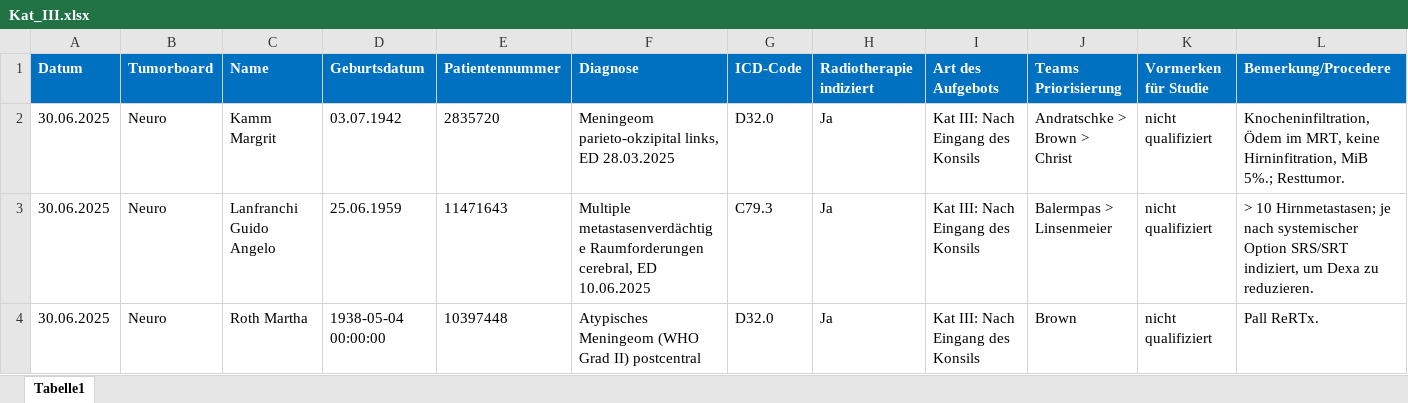
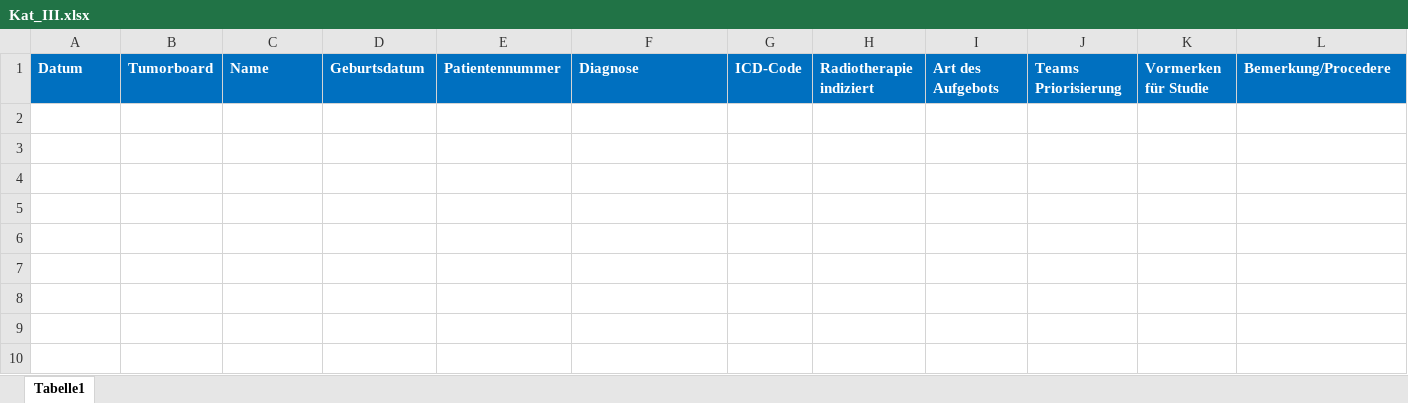
Before and after one commit to MarkusVogt96/USZ-RAO-App, an Excel workbook: tumorboards/_Backoffice/Kat_III.xlsx, sheet Tabelle1, drawn as a sheet; only a part is shown; values as stored, in another font and other column widths than the file's, no borders; conditional formats not drawn; rows hold the shown columns only; the diff names each change by its address in the sheet, - before the commit and + after, or states it on an @@ line.

```diff
--- a/tumorboards/_Backoffice/Kat_III.xlsx (sheet Tabelle1)
+++ b/tumorboards/_Backoffice/Kat_III.xlsx (sheet Tabelle1)
-row 2: 30.06.2025 | Neuro | Kamm Margrit | 03.07.1942 | 2835720 | Meningeom parieto-okzipital links, ED 28.03.2025 | D32.0 | Ja | Kat III: Nach Eingang des Konsils | Andratschke > Brown > Christ | nicht qualifiziert | Knocheninfiltration, Ödem im MRT, keine Hirninfitration, MiB 5%.; Resttumor.
-row 3: 30.06.2025 | Neuro | Lanfranchi Guido Angelo | 25.06.1959 | 11471643 | Multiple metastasenverdächtige Raumforderungen cerebral, ED 10.06.2025 | C79.3 | Ja | Kat III: Nach Eingang des Konsils | Balermpas > Linsenmeier | nicht qualifiziert | > 10 Hirnmetastasen; je nach systemischer Option SRS/SRT indiziert, um Dexa zu reduzieren.
-row 4: 30.06.2025 | Neuro | Roth Martha | 1938-05-04 00:00:00 | 10397448 | Atypisches Meningeom (WHO Grad II) postcentral | D32.0 | Ja | Kat III: Nach Eingang des Konsils | Brown | nicht qualifiziert | Pall ReRTx.
```
Also changed, not shown: tumorboards/Neuro/alle_tumorboards_neuro.xlsx, tumorboards/_Backoffice/Kat_I.xlsx, 29 other files.
